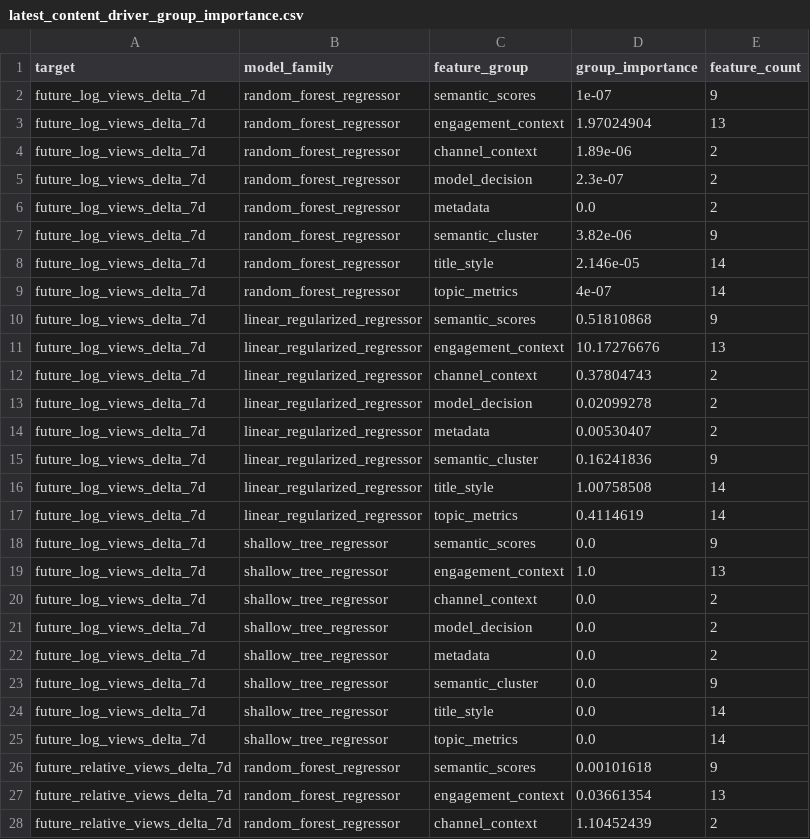
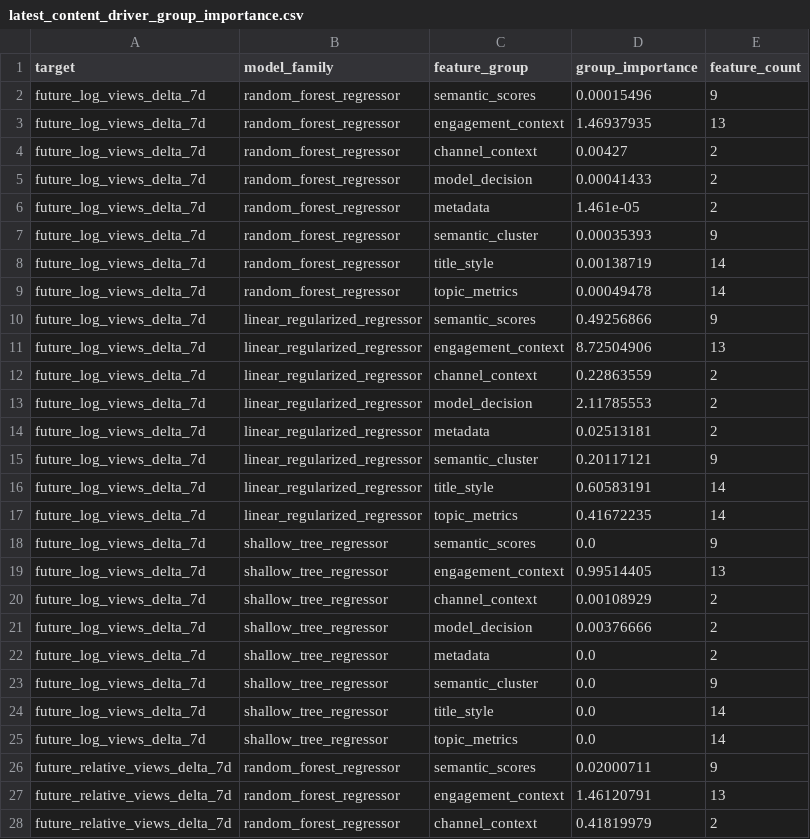
Before and after one commit to jcval94/ytb_history, a CSV file: data/model_reports/latest_content_driver_group_importance.csv, drawn as a sheet; only a part is shown; the diff covers the shown part only.

```diff
--- a/data/model_reports/latest_content_driver_group_importance.csv
+++ b/data/model_reports/latest_content_driver_group_importance.csv
@@ -1,22 +1,22 @@
 target,model_family,feature_group,group_importance,feature_count
-future_log_views_delta_7d,random_forest_regressor,semantic_scores,1e-07,9
-future_log_views_delta_7d,random_forest_regressor,engagement_context,1.97024904,13
-future_log_views_delta_7d,random_forest_regressor,channel_context,1.89e-06,2
-future_log_views_delta_7d,random_forest_regressor,model_decision,2.3e-07,2
-future_log_views_delta_7d,random_forest_regressor,metadata,0.0,2
-future_log_views_delta_7d,random_forest_regressor,semantic_cluster,3.82e-06,9
-future_log_views_delta_7d,random_forest_regressor,title_style,2.146e-05,14
-future_log_views_delta_7d,random_forest_regressor,topic_metrics,4e-07,14
-future_log_views_delta_7d,linear_regularized_regressor,semantic_scores,0.51810868,9
-future_log_views_delta_7d,linear_regularized_regressor,engagement_context,10.17276676,13
-future_log_views_delta_7d,linear_regularized_regressor,channel_context,0.37804743,2
-future_log_views_delta_7d,linear_regularized_regressor,model_decision,0.02099278,2
-future_log_views_delta_7d,linear_regularized_regressor,metadata,0.00530407,2
-future_log_views_delta_7d,linear_regularized_regressor,semantic_cluster,0.16241836,9
-future_log_views_delta_7d,linear_regularized_regressor,title_style,1.00758508,14
-future_log_views_delta_7d,linear_regularized_regressor,topic_metrics,0.4114619,14
+future_log_views_delta_7d,random_forest_regressor,semantic_scores,0.00015496,9
+future_log_views_delta_7d,random_forest_regressor,engagement_context,1.46937935,13
+future_log_views_delta_7d,random_forest_regressor,channel_context,0.00427,2
+future_log_views_delta_7d,random_forest_regressor,model_decision,0.00041433,2
+future_log_views_delta_7d,random_forest_regressor,metadata,1.461e-05,2
+future_log_views_delta_7d,random_forest_regressor,semantic_cluster,0.00035393,9
+future_log_views_delta_7d,random_forest_regressor,title_style,0.00138719,14
+future_log_views_delta_7d,random_forest_regressor,topic_metrics,0.00049478,14
+future_log_views_delta_7d,linear_regularized_regressor,semantic_scores,0.49256866,9
+future_log_views_delta_7d,linear_regularized_regressor,engagement_context,8.72504906,13
+future_log_views_delta_7d,linear_regularized_regressor,channel_context,0.22863559,2
+future_log_views_delta_7d,linear_regularized_regressor,model_decision,2.11785553,2
+future_log_views_delta_7d,linear_regularized_regressor,metadata,0.02513181,2
+future_log_views_delta_7d,linear_regularized_regressor,semantic_cluster,0.20117121,9
+future_log_views_delta_7d,linear_regularized_regressor,title_style,0.60583191,14
+future_log_views_delta_7d,linear_regularized_regressor,topic_metrics,0.41672235,14
 future_log_views_delta_7d,shallow_tree_regressor,semantic_scores,0.0,9
-future_log_views_delta_7d,shallow_tree_regressor,engagement_context,1.0,13
-future_log_views_delta_7d,shallow_tree_regressor,channel_context,0.0,2
-future_log_views_delta_7d,shallow_tree_regressor,model_decision,0.0,2
+future_log_views_delta_7d,shallow_tree_regressor,engagement_context,0.99514405,13
+future_log_views_delta_7d,shallow_tree_regressor,channel_context,0.00108929,2
+future_log_views_delta_7d,shallow_tree_regressor,model_decision,0.00376666,2
 future_log_views_delta_7d,shallow_tree_regressor,metadata,0.0,2
@@ -25,4 +25,4 @@ future_log_views_delta_7d,shallow_tree_regressor,title_style,0.0,14
 future_log_views_delta_7d,shallow_tree_regressor,topic_metrics,0.0,14
-future_relative_views_delta_7d,random_forest_regressor,semantic_scores,0.00101618,9
-future_relative_views_delta_7d,random_forest_regressor,engagement_context,0.03661354,13
-future_relative_views_delta_7d,random_forest_regressor,channel_context,1.10452439,2
+future_relative_views_delta_7d,random_forest_regressor,semantic_scores,0.02000711,9
+future_relative_views_delta_7d,random_forest_regressor,engagement_context,1.46120791,13
+future_relative_views_delta_7d,random_forest_regressor,channel_context,0.41819979,2
```
Also changed, not shown: 24 added rows and 36 edited cells elsewhere in this file, data/model_reports/latest_content_driver_leaderboard.csv, data/model_reports/latest_feature_direction.csv, 16 other files.
